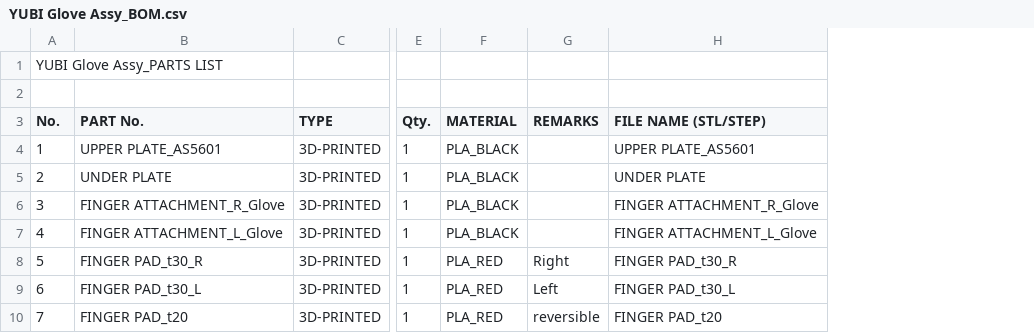
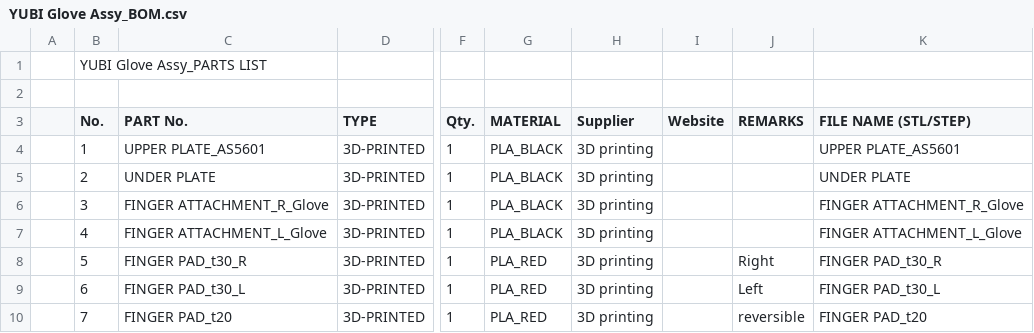
Before and after one commit to Toyota/yubi-hw, a CSV file: docs/BOM/YUBI Glove Assy_BOM.csv, drawn as a sheet; only a part is shown, gaps mark what is left out; the diff covers the shown part only; the diff names each change by its address in the sheet, - before the commit and + after, or states it on an @@ line.

Commit message:
fix grove assy bom to include information of some items' suppliers

```diff
--- a/docs/BOM/YUBI Glove Assy_BOM.csv
+++ b/docs/BOM/YUBI Glove Assy_BOM.csv
+column A, empty
+column H (Supplier), rows 4-10: all 3D printing
+column I (Website), empty
```
Also changed, not shown: 5 edited cells elsewhere in this file.
